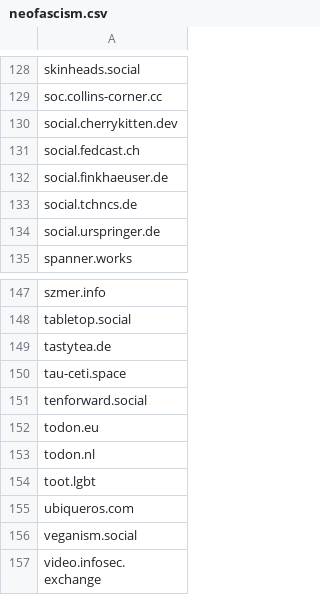
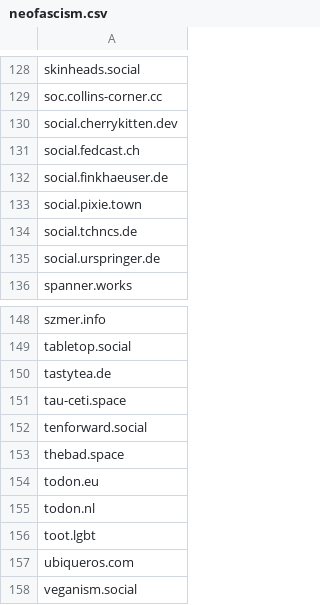
Before and after one commit to avidansternberg/project-blocklist, a CSV file: neofascism.csv, drawn as a sheet; only a part is shown, gaps mark what is left out; the shorter side is filled out with more unchanged rows; the diff names each change by its address in the sheet, - before the commit and + after, or states it on an @@ line.

```diff
--- a/neofascism.csv
+++ b/neofascism.csv
+row 133: social.pixie.town
+row 153: thebad.space
```
Also changed, not shown: racism.csv.
